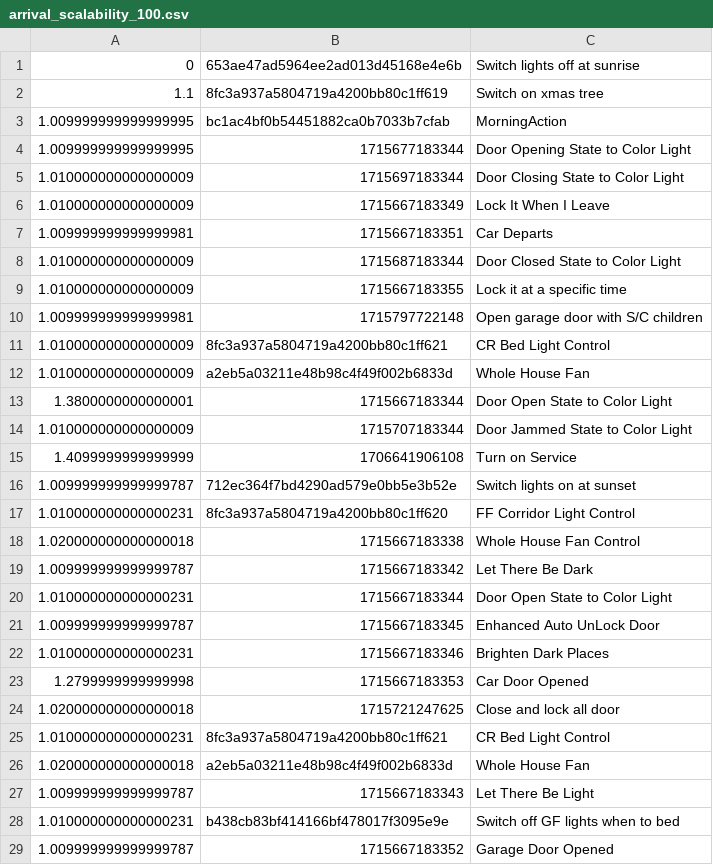
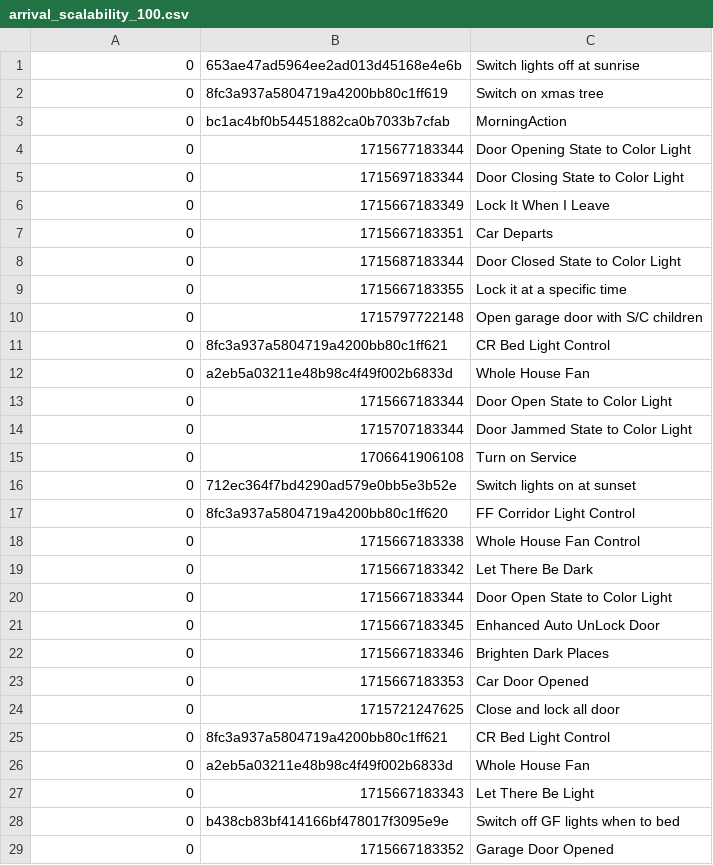
Before and after one commit to kwang1012/RASCal-NSDI-26-Artifacts, a CSV file: home-assistant-core/homeassistant/components/rasc/datasets/arrival_scalability_100.csv, drawn as a sheet; only a part is shown; the diff covers the shown part only.

```diff
--- a/home-assistant-core/homeassistant/components/rasc/datasets/arrival_scalability_100.csv
+++ b/home-assistant-core/homeassistant/components/rasc/datasets/arrival_scalability_100.csv
@@ -1,29 +1,29 @@
 0,653ae47ad5964ee2ad013d45168e4e6b,Switch lights off at sunrise
-1.1,8fc3a937a5804719a4200bb80c1ff619,Switch on xmas tree
-1.009999999999999995,bc1ac4bf0b54451882ca0b7033b7cfab,MorningAction
-1.009999999999999995,1715677183344,Door Opening State to Color Light
-1.010000000000000009,1715697183344,Door Closing State to Color Light
-1.010000000000000009,1715667183349,Lock It When I Leave
-1.009999999999999981,1715667183351,Car Departs
-1.010000000000000009,1715687183344,Door Closed State to Color Light
-1.010000000000000009,1715667183355,Lock it at a specific time
-1.009999999999999981,1715797722148,Open garage door with S/C children
-1.010000000000000009,8fc3a937a5804719a4200bb80c1ff621,CR Bed Light Control
-1.010000000000000009,a2eb5a03211e48b98c4f49f002b6833d,Whole House Fan
-1.3800000000000001,1715667183344,Door Open State to Color Light
-1.010000000000000009,1715707183344,Door Jammed State to Color Light
-1.4099999999999999,1706641906108,Turn on Service
-1.009999999999999787,712ec364f7bd4290ad579e0bb5e3b52e,Switch lights on at sunset
-1.010000000000000231,8fc3a937a5804719a4200bb80c1ff620,FF Corridor Light Control
-1.020000000000000018,1715667183338,Whole House Fan Control
-1.009999999999999787,1715667183342,Let There Be Dark
-1.010000000000000231,1715667183344,Door Open State to Color Light
-1.009999999999999787,1715667183345,Enhanced Auto UnLock Door
-1.010000000000000231,1715667183346,Brighten Dark Places
-1.2799999999999998,1715667183353,Car Door Opened
-1.020000000000000018,1715721247625,Close and lock all door
-1.010000000000000231,8fc3a937a5804719a4200bb80c1ff621,CR Bed Light Control
-1.020000000000000018,a2eb5a03211e48b98c4f49f002b6833d,Whole House Fan
-1.009999999999999787,1715667183343,Let There Be Light
-1.010000000000000231,b438cb83bf414166bf478017f3095e9e,Switch off GF lights when to bed
-1.009999999999999787,1715667183352,Garage Door Opened
+0,8fc3a937a5804719a4200bb80c1ff619,Switch on xmas tree
+0,bc1ac4bf0b54451882ca0b7033b7cfab,MorningAction
+0,1715677183344,Door Opening State to Color Light
+0,1715697183344,Door Closing State to Color Light
+0,1715667183349,Lock It When I Leave
+0,1715667183351,Car Departs
+0,1715687183344,Door Closed State to Color Light
+0,1715667183355,Lock it at a specific time
+0,1715797722148,Open garage door with S/C children
+0,8fc3a937a5804719a4200bb80c1ff621,CR Bed Light Control
+0,a2eb5a03211e48b98c4f49f002b6833d,Whole House Fan
+0,1715667183344,Door Open State to Color Light
+0,1715707183344,Door Jammed State to Color Light
+0,1706641906108,Turn on Service
+0,712ec364f7bd4290ad579e0bb5e3b52e,Switch lights on at sunset
+0,8fc3a937a5804719a4200bb80c1ff620,FF Corridor Light Control
+0,1715667183338,Whole House Fan Control
+0,1715667183342,Let There Be Dark
+0,1715667183344,Door Open State to Color Light
+0,1715667183345,Enhanced Auto UnLock Door
+0,1715667183346,Brighten Dark Places
+0,1715667183353,Car Door Opened
+0,1715721247625,Close and lock all door
+0,8fc3a937a5804719a4200bb80c1ff621,CR Bed Light Control
+0,a2eb5a03211e48b98c4f49f002b6833d,Whole House Fan
+0,1715667183343,Let There Be Light
+0,b438cb83bf414166bf478017f3095e9e,Switch off GF lights when to bed
+0,1715667183352,Garage Door Opened
```
Also changed, not shown: 20 edited cells elsewhere in this file, home-assistant-core/homeassistant/components/rasc/datasets/arrival_scalability_10.csv, home-assistant-core/homeassistant/components/rasc/datasets/arrival_scalability_200.csv, 6 other files.
